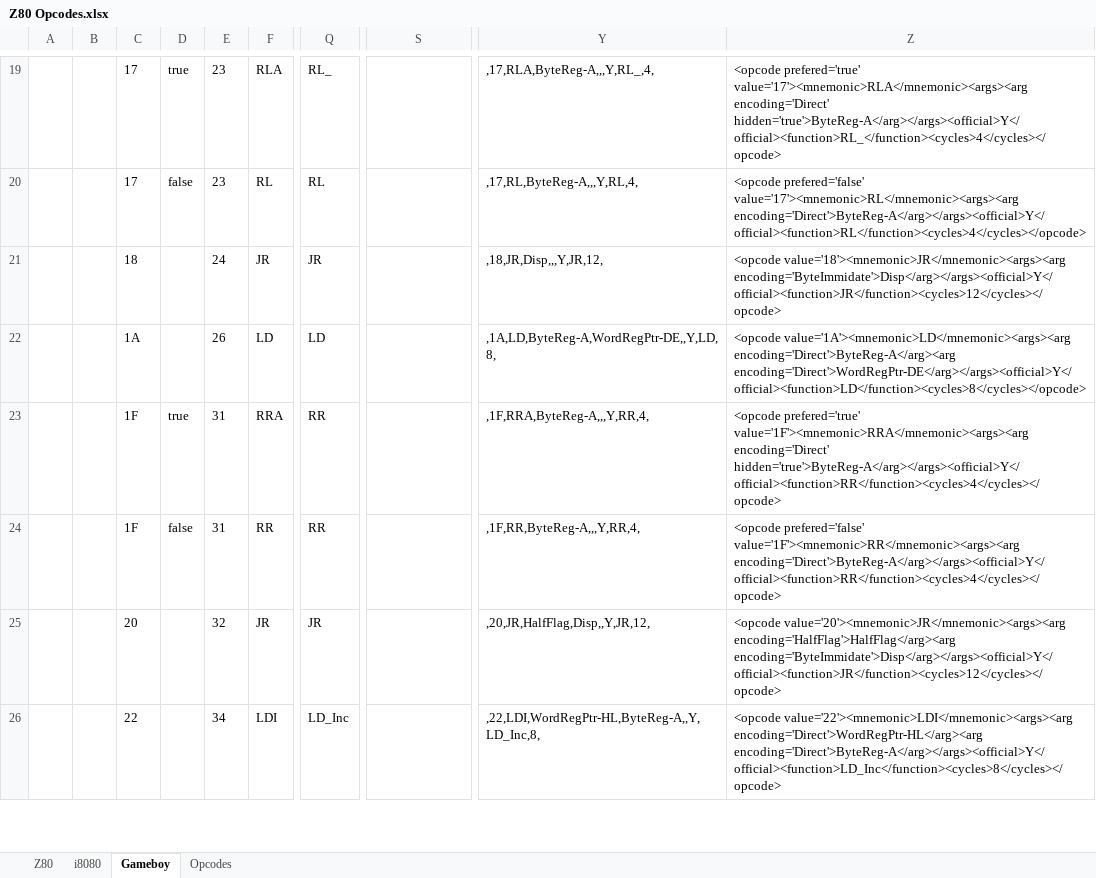
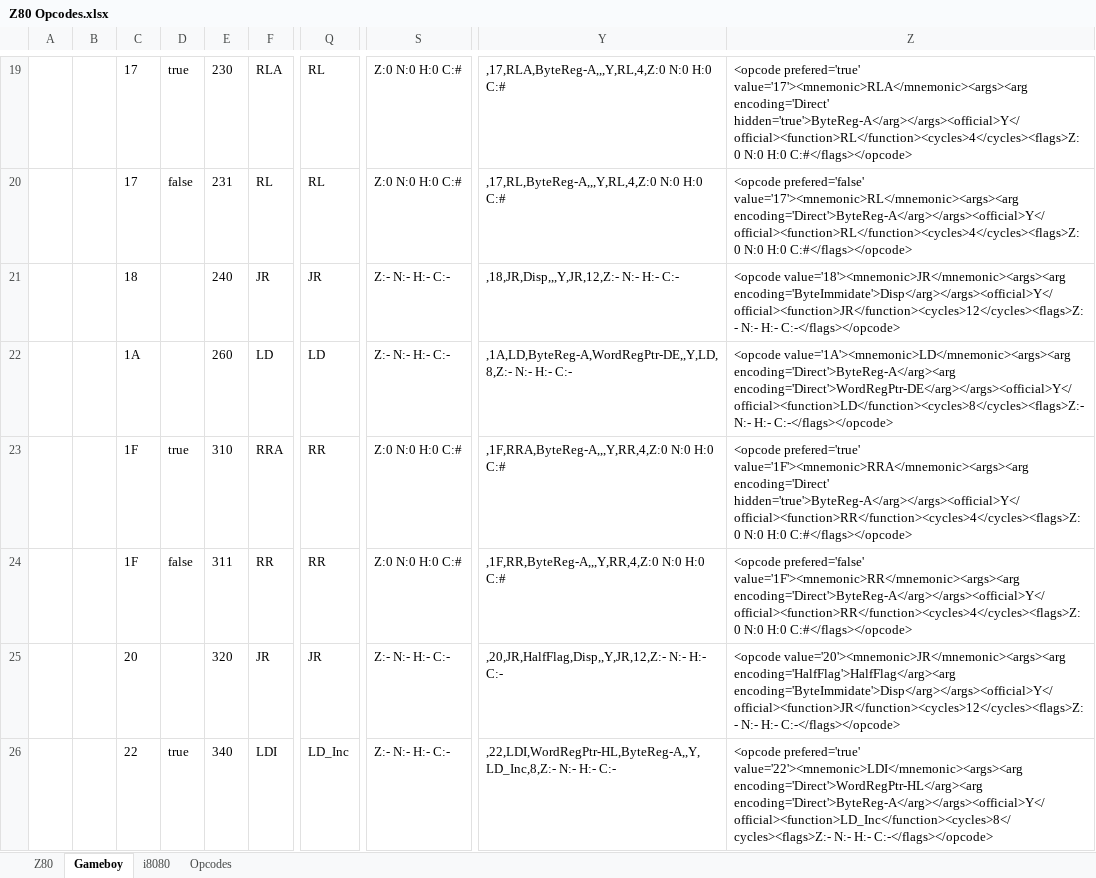
Before and after one commit to FoxCutter/Cubit, an Excel workbook: Tools/Z80 Opcodes.xlsx, sheet Gameboy, drawn as a sheet; only a part is shown, gaps mark what is left out; values as stored, in another font and other column widths than the file's, no borders; conditional formats not drawn; the diff covers the shown part only; the diff names each change by its address in the sheet, - before the commit and + after, or states it on an @@ line.

Commit message:
* More opcode encoding improvements * Flag data added to the Opcode XML file

```diff
--- a/Tools/Z80 Opcodes.xlsx (sheet Gameboy)
+++ b/Tools/Z80 Opcodes.xlsx (sheet Gameboy)
@@ sheet tab order changed: Z80 | Gameboy | i8080 | Opcodes @@
-E19: 23
+E19: 230
-Q19: RL_
+Q19: RL
-S19:S20: (empty)
+S19:S20: Z:0 N:0 H:0 C:#
-Y19: ,17,RLA,ByteReg-A,,,Y,RL_,4,
+Y19: ,17,RLA,ByteReg-A,,,Y,RL,4,Z:0 N:0 H:0 C:#
-Z19: …value='17'><mnemonic>RLA</mnemonic><args><arg encoding='Direct' hidden='true'>ByteReg-A</arg></args><official>Y</official><function>RL_</function><cycles>4</cycles></opcode>
+Z19: …value='17'><mnemonic>RLA</mnemonic><args><arg encoding='Direct' hidden='true'>ByteReg-A</arg></args><official>Y</official><function>RL</function><cycles>4</cycles><flags>Z:0 N:0 H:0 C:#</flags></opcode>
-E20: 23
+E20: 231
-Y20: ,17,RL,ByteReg-A,,,Y,RL,4,
+Y20: ,17,RL,ByteReg-A,,,Y,RL,4,Z:0 N:0 H:0 C:#
-Z20: …prefered='false' value='17'><mnemonic>RL</mnemonic><args><arg encoding='Direct'>ByteReg-A</arg></args><official>Y</official><function>RL</function><cycles>4</cycles></opcode>
+Z20: …prefered='false' value='17'><mnemonic>RL</mnemonic><args><arg encoding='Direct'>ByteReg-A</arg></args><official>Y</official><function>RL</function><cycles>4</cycles><flags>Z:0 N:0 H:0 C:#</flags></opcode>
-E21: 24
+E21: 240
-S21:S22: (empty)
+S21:S22: Z:- N:- H:- C:-
-Y21: ,18,JR,Disp,,,Y,JR,12,
+Y21: ,18,JR,Disp,,,Y,JR,12,Z:- N:- H:- C:-
-Z21: <opcode value='18'><mnemonic>JR</mnemonic><args><arg encoding='ByteImmidate'>Disp</arg></args><official>Y</official><function>JR</function><cycles>12</cycles></opcode>
+Z21: <opcode value='18'><mnemonic>JR</mnemonic><args><arg encoding='ByteImmidate'>Disp</arg></args><official>Y</official><function>JR</function><cycles>12</cycles><flags>Z:- N:- H:- C:-</flags></opcode>
-E22: 26
+E22: 260
-Y22: ,1A,LD,ByteReg-A,WordRegPtr-DE,,Y,LD,8,
+Y22: ,1A,LD,ByteReg-A,WordRegPtr-DE,,Y,LD,8,Z:- N:- H:- C:-
-Z22: …value='1A'><mnemonic>LD</mnemonic><args><arg encoding='Direct'>ByteReg-A</arg><arg encoding='Direct'>WordRegPtr-DE</arg></args><official>Y</official><function>LD</function><cycles>8</cycles></opcode>
+Z22: …value='1A'><mnemonic>LD</mnemonic><args><arg encoding='Direct'>ByteReg-A</arg><arg encoding='Direct'>WordRegPtr-DE</arg></args><official>Y</official><function>LD</function><cycles>8</cycles><flags>Z:- N:- H:- C:-</flags></opcode>
-E23: 31
+E23: 310
-S23:S24: (empty)
+S23:S24: Z:0 N:0 H:0 C:#
-Y23: ,1F,RRA,ByteReg-A,,,Y,RR,4,
+Y23: ,1F,RRA,ByteReg-A,,,Y,RR,4,Z:0 N:0 H:0 C:#
-Z23: …value='1F'><mnemonic>RRA</mnemonic><args><arg encoding='Direct' hidden='true'>ByteReg-A</arg></args><official>Y</official><function>RR</function><cycles>4</cycles></opcode>
+Z23: …value='1F'><mnemonic>RRA</mnemonic><args><arg encoding='Direct' hidden='true'>ByteReg-A</arg></args><official>Y</official><function>RR</function><cycles>4</cycles><flags>Z:0 N:0 H:0 C:#</flags></opcode>
-E24: 31
+E24: 311
-Y24: ,1F,RR,ByteReg-A,,,Y,RR,4,
+Y24: ,1F,RR,ByteReg-A,,,Y,RR,4,Z:0 N:0 H:0 C:#
-Z24: …prefered='false' value='1F'><mnemonic>RR</mnemonic><args><arg encoding='Direct'>ByteReg-A</arg></args><official>Y</official><function>RR</function><cycles>4</cycles></opcode>
+Z24: …prefered='false' value='1F'><mnemonic>RR</mnemonic><args><arg encoding='Direct'>ByteReg-A</arg></args><official>Y</official><function>RR</function><cycles>4</cycles><flags>Z:0 N:0 H:0 C:#</flags></opcode>
-E25: 32
+E25: 320
-S25:S26: (empty)
+S25:S26: Z:- N:- H:- C:-
-Y25: ,20,JR,HalfFlag,Disp,,Y,JR,12,
+Y25: ,20,JR,HalfFlag,Disp,,Y,JR,12,Z:- N:- H:- C:-
-Z25: …value='20'><mnemonic>JR</mnemonic><args><arg encoding='HalfFlag'>HalfFlag</arg><arg encoding='ByteImmidate'>Disp</arg></args><official>Y</official><function>JR</function><cycles>12</cycles></opcode>
+Z25: …value='20'><mnemonic>JR</mnemonic><args><arg encoding='HalfFlag'>HalfFlag</arg><arg encoding='ByteImmidate'>Disp</arg></args><official>Y</official><function>JR</function><cycles>12</cycles><flags>Z:- N:- H:- C:-</flags></opcode>
-D26: (empty)
+D26: true
-E26: 34
+E26: 340
-Y26: ,22,LDI,WordRegPtr-HL,ByteReg-A,,Y,LD_Inc,8,
+Y26: ,22,LDI,WordRegPtr-HL,ByteReg-A,,Y,LD_Inc,8,Z:- N:- H:- C:-
-Z26: <opcode value='22'><mnemonic>LDI</mnemonic><args><arg encoding='Direct'>WordRegPtr-HL</arg><arg encoding='Direct'>ByteReg-A</arg></args><official>Y</official><function>LD_Inc</function><cycles>8</cycles></opcode>
+Z26: <opcode prefered='true' value='22'><mnemonic>LDI</mnemonic><args><arg encoding='Direct'>WordRegPtr-HL</arg><arg encoding='Direct'>ByteReg-A</arg></args><official>Y</official><function>LD_Inc</function><cycles>8</cycles><flags>Z:- N:- H:- C:-</flags></opcode>
```
Also changed, not shown: 459 edited cells elsewhere in this sheet, sheet Z80, sheet i8080, formulas that keep their value, 13 other files.
